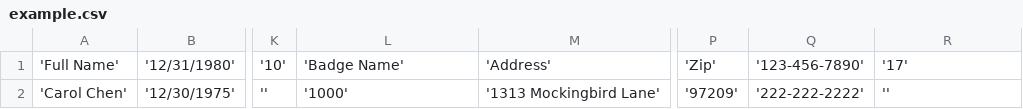
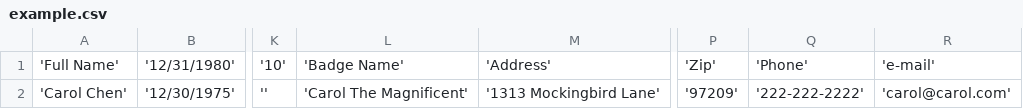
Before and after one commit to jashort/ConReg, a CSV file: docs/example.csv, drawn as a sheet; only a part is shown, gaps mark what is left out; the diff names each change by its address in the sheet, - before the commit and + after, or states it on an @@ line.

Commit message:
Added e-mail address, set badge name

```diff
--- a/docs/example.csv
+++ b/docs/example.csv
-Q1: '123-456-7890'
+Q1: 'Phone'
-R1: '17'
+R1: 'e-mail'
-L2: '1000'
+L2: 'Carol The Magnificent'
-R2: ''
+R2: 'carol@carol.com'
```
